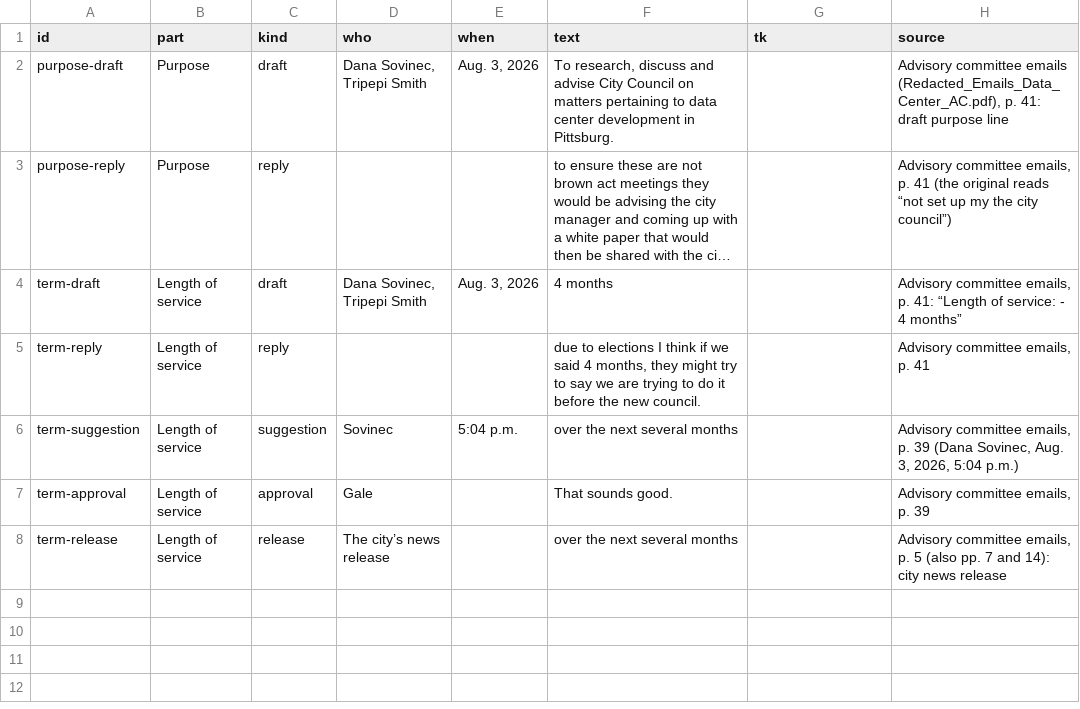
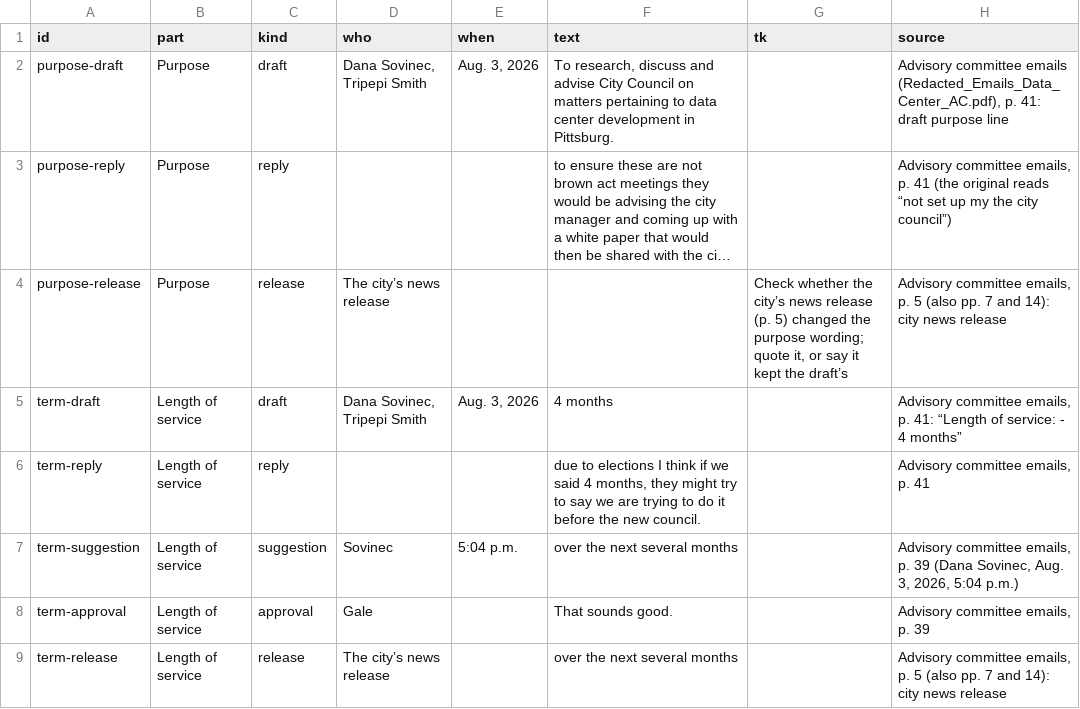
Before and after one commit to maximuskwan/pittsburg-data-center, a CSV file: data/committee-redline.csv, drawn as a sheet; long unchanged cells end in …; the diff names each change by its address in the sheet, - before the commit and + after, or states it on an @@ line.

```diff
--- a/data/committee-redline.csv
+++ b/data/committee-redline.csv
+row 4: purpose-release | Purpose | release | The city’s news release |  |  | Check whether the city’s news release (p. 5) changed the purpose wording; quote it, or say it kept the draft’s | Advisory committee emails, p. 5 (also pp. 7 and 14): city news release
```
Also changed, not shown: data/approvals-ahead.csv, data/deal-timeline.csv, 36 other files.
